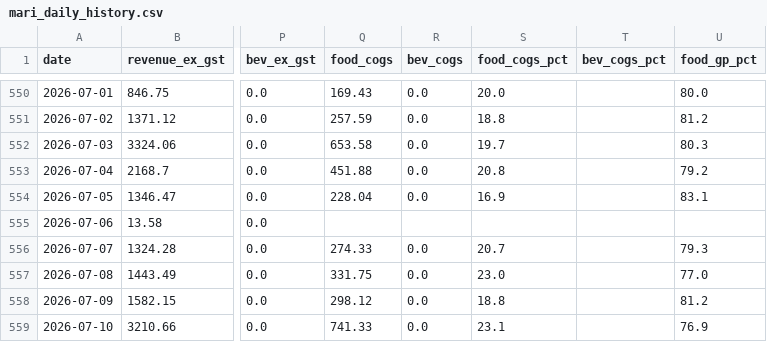
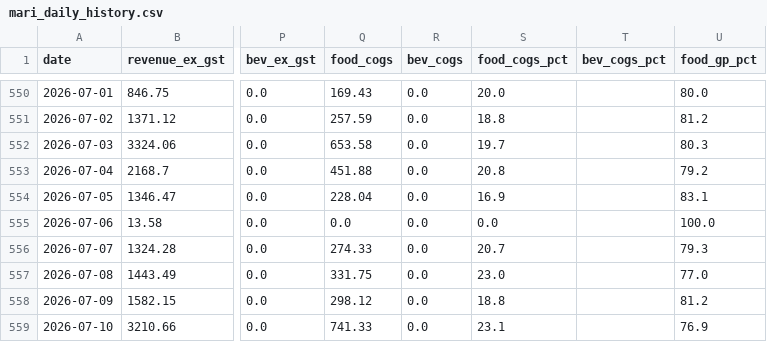
Before and after one commit to zakstowaway/mari-daily-reporting, a CSV file: data/mari_daily_history.csv, drawn as a sheet; only a part is shown, gaps mark what is left out; the diff names each change by its address in the sheet, - before the commit and + after, or states it on an @@ line.

Commit message:
Daily pull marilynas 2026-07-06

```diff
--- a/data/mari_daily_history.csv
+++ b/data/mari_daily_history.csv
-Q555 (food_cogs): (empty)
+Q555 (food_cogs): 0.0
-R555 (bev_cogs): (empty)
+R555 (bev_cogs): 0.0
-S555 (food_cogs_pct): (empty)
+S555 (food_cogs_pct): 0.0
-U555 (food_gp_pct): (empty)
+U555 (food_gp_pct): 100.0
```
Also changed, not shown: 1 other file.
